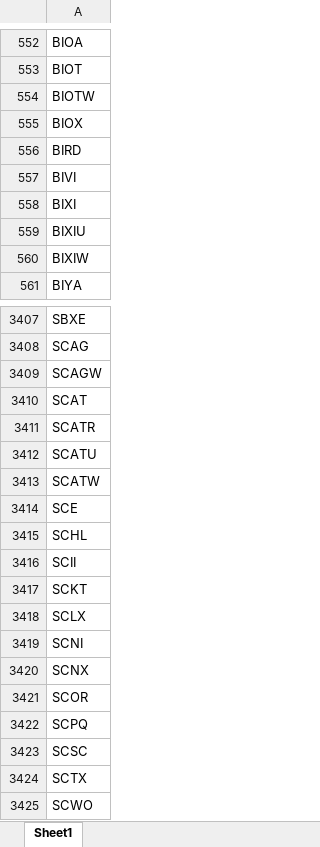
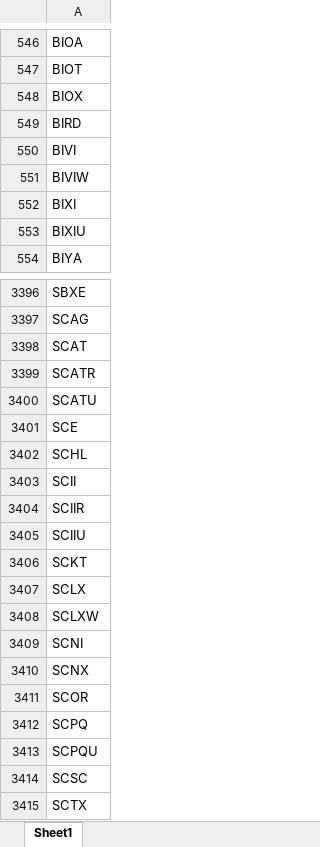
Before and after one commit to Kira11-ja/macd-scanner, an Excel workbook: results/momentum_symbols_filtered.xlsx, sheet Sheet1, drawn as a sheet; only a part is shown, gaps mark what is left out; the shorter side is filled out with more unchanged rows; values as stored, in another font and other column widths than the file's, no borders; removed rows and columns are numbered as before the commit, all else as after; the diff covers the shown part only; the diff names each change by its address in the sheet, - before the commit and + after, or states it on an @@ line.

```diff
--- a/results/momentum_symbols_filtered.xlsx (sheet Sheet1)
+++ b/results/momentum_symbols_filtered.xlsx (sheet Sheet1)
-row 554: BIOTW
+row 551: BIVIW
-row 560: BIXIW
-row 3409: SCAGW
-row 3413: SCATW
+row 3404: SCIIR
+row 3405: SCIIU
+row 3408: SCLXW
+row 3413: SCPQU
```
Also changed, not shown: 84 added rows, 95 removed rows and 17 edited cells elsewhere in this sheet, results/momentum_failcodes_latest.xlsx, results/momentum_merged_latest.xlsx, 9 other files.
